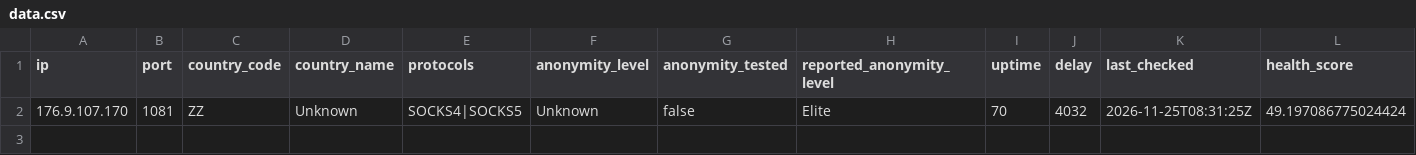
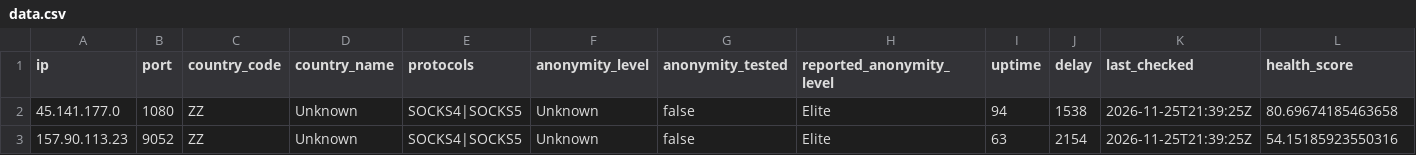
Before and after one commit to webunblocker/free-proxy-list, a CSV file: proxies/protocols/socks4/data.csv, drawn as a sheet.

```diff
--- a/proxies/protocols/socks4/data.csv
+++ b/proxies/protocols/socks4/data.csv
@@ -1,2 +1,3 @@
 ip,port,country_code,country_name,protocols,anonymity_level,anonymity_tested,reported_anonymity_level,uptime,delay,last_checked,health_score
-"176.9.107.170","1081","ZZ","Unknown","SOCKS4|SOCKS5","Unknown","false","Elite","70","4032","2026-11-25T08:31:25Z","49.197086775024424"
+"45.141.177.0","1080","ZZ","Unknown","SOCKS4|SOCKS5","Unknown","false","Elite","94","1538","2026-11-25T21:39:25Z","80.69674185463658"
+"157.90.113.23","9052","ZZ","Unknown","SOCKS4|SOCKS5","Unknown","false","Elite","63","2154","2026-11-25T21:39:25Z","54.15185923550316"
```
Also changed, not shown: proxies/protocols/https/data.csv, proxies/protocols/socks5/data.csv, 23 other files.
